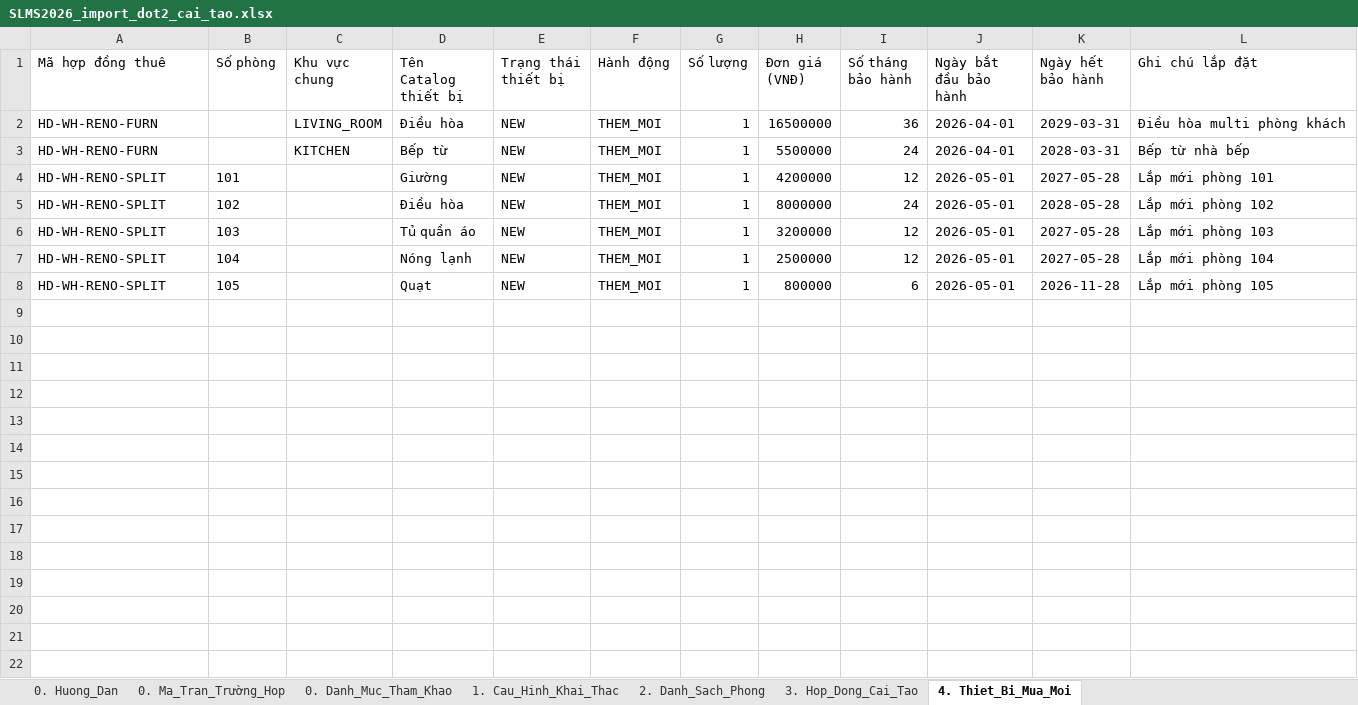
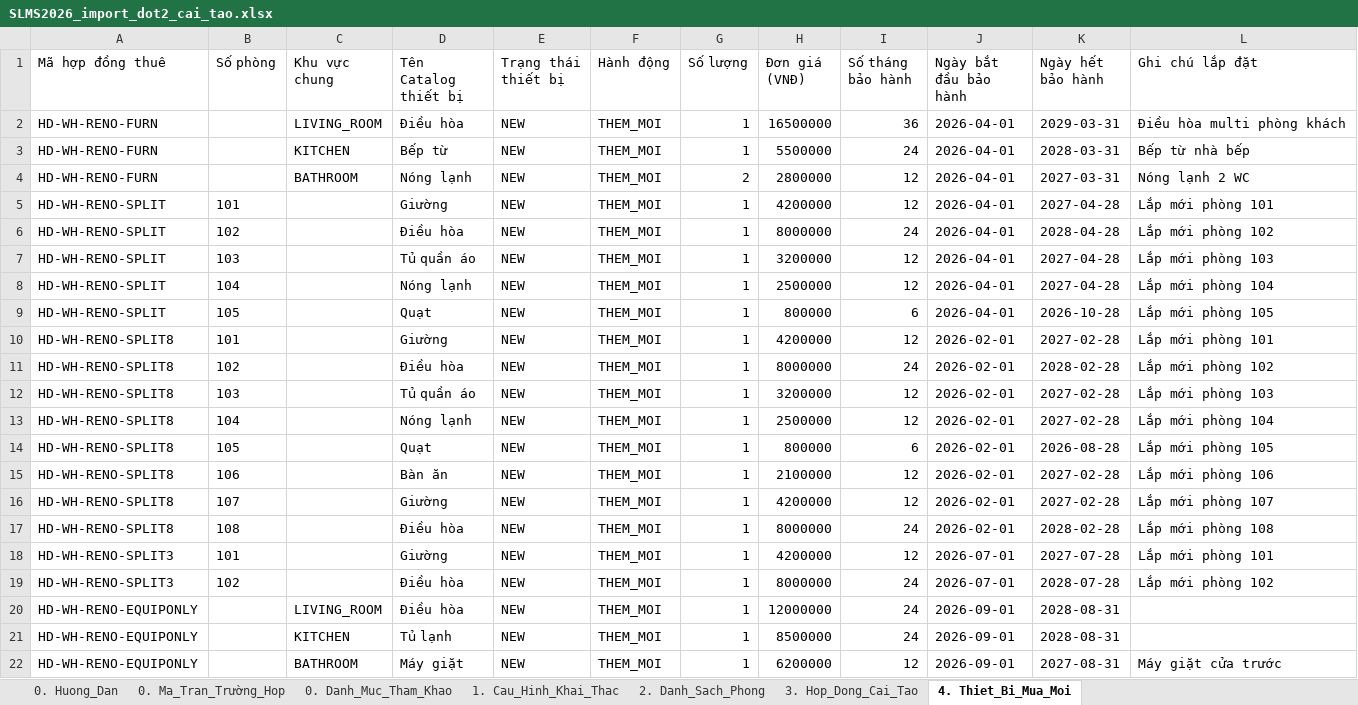
Before and after one commit to gowahskoja113/Sub-leasing-managemant-system, an Excel workbook: docs/SLMS2026_import_dot2_cai_tao.xlsx, sheet 4. Thiet_Bi_Mua_Moi, drawn as a sheet; only a part is shown; values as stored, in another font and other column widths than the file's, no borders; addresses are those after the commit; the diff covers the shown part only; the diff names each change by its address in the sheet, - before the commit and + after, or states it on an @@ line.

```diff
--- a/docs/SLMS2026_import_dot2_cai_tao.xlsx (sheet 4. Thiet_Bi_Mua_Moi)
+++ b/docs/SLMS2026_import_dot2_cai_tao.xlsx (sheet 4. Thiet_Bi_Mua_Moi)
+row 4: HD-WH-RENO-FURN |  | BATHROOM | Nóng lạnh | NEW | THEM_MOI | 2 | 2800000 | 12 | 2026-04-01 | 2027-03-31 | Nóng lạnh 2 WC
-J5:J9 (Ngày bắt đầu bảo hành): 2026-05-01
+J5:J9 (Ngày bắt đầu bảo hành): 2026-04-01
-K5 (Ngày hết bảo hành): 2027-05-28
+K5 (Ngày hết bảo hành): 2027-04-28
-K6 (Ngày hết bảo hành): 2028-05-28
+K6 (Ngày hết bảo hành): 2028-04-28
-K7:K8 (Ngày hết bảo hành): 2027-05-28
+K7:K8 (Ngày hết bảo hành): 2027-04-28
-K9 (Ngày hết bảo hành): 2026-11-28
+K9 (Ngày hết bảo hành): 2026-10-28
+row 10: HD-WH-RENO-SPLIT8 | 101 |  | Giường | NEW | THEM_MOI | 1 | 4200000 | 12 | 2026-02-01 | 2027-02-28 | Lắp mới phòng 101
+row 11: HD-WH-RENO-SPLIT8 | 102 |  | Điều hòa | NEW | THEM_MOI | 1 | 8000000 | 24 | 2026-02-01 | 2028-02-28 | Lắp mới phòng 102
+row 12: HD-WH-RENO-SPLIT8 | 103 |  | Tủ quần áo | NEW | THEM_MOI | 1 | 3200000 | 12 | 2026-02-01 | 2027-02-28 | Lắp mới phòng 103
+row 13: HD-WH-RENO-SPLIT8 | 104 |  | Nóng lạnh | NEW | THEM_MOI | 1 | 2500000 | 12 | 2026-02-01 | 2027-02-28 | Lắp mới phòng 104
+row 14: HD-WH-RENO-SPLIT8 | 105 |  | Quạt | NEW | THEM_MOI | 1 | 800000 | 6 | 2026-02-01 | 2026-08-28 | Lắp mới phòng 105
+row 15: HD-WH-RENO-SPLIT8 | 106 |  | Bàn ăn | NEW | THEM_MOI | 1 | 2100000 | 12 | 2026-02-01 | 2027-02-28 | Lắp mới phòng 106
+row 16: HD-WH-RENO-SPLIT8 | 107 |  | Giường | NEW | THEM_MOI | 1 | 4200000 | 12 | 2026-02-01 | 2027-02-28 | Lắp mới phòng 107
+row 17: HD-WH-RENO-SPLIT8 | 108 |  | Điều hòa | NEW | THEM_MOI | 1 | 8000000 | 24 | 2026-02-01 | 2028-02-28 | Lắp mới phòng 108
+row 18: HD-WH-RENO-SPLIT3 | 101 |  | Giường | NEW | THEM_MOI | 1 | 4200000 | 12 | 2026-07-01 | 2027-07-28 | Lắp mới phòng 101
+row 19: HD-WH-RENO-SPLIT3 | 102 |  | Điều hòa | NEW | THEM_MOI | 1 | 8000000 | 24 | 2026-07-01 | 2028-07-28 | Lắp mới phòng 102
+row 20: HD-WH-RENO-EQUIPONLY |  | LIVING_ROOM | Điều hòa | NEW | THEM_MOI | 1 | 12000000 | 24 | 2026-09-01 | 2028-08-31
+row 21: HD-WH-RENO-EQUIPONLY |  | KITCHEN | Tủ lạnh | NEW | THEM_MOI | 1 | 8500000 | 24 | 2026-09-01 | 2028-08-31
+row 22: HD-WH-RENO-EQUIPONLY |  | BATHROOM | Máy giặt | NEW | THEM_MOI | 1 | 6200000 | 12 | 2026-09-01 | 2027-08-31 | Máy giặt cửa trước
```
Also changed, not shown: 23 added rows elsewhere in this sheet, sheet 2. Danh_Sach_Phong, sheet 3. Hop_Dong_Cai_Tao, sheet 0. Ma_Tran_Trường_Hop, sheet 1. Cau_Hinh_Khai_Thac, sheet 0. Huong_Dan, docs/SLMS2026_import_cai_tao_bo_sung.xlsx, docs/SLMS2026_import_dot1_khoi_tao.xlsx, 7 other files.
